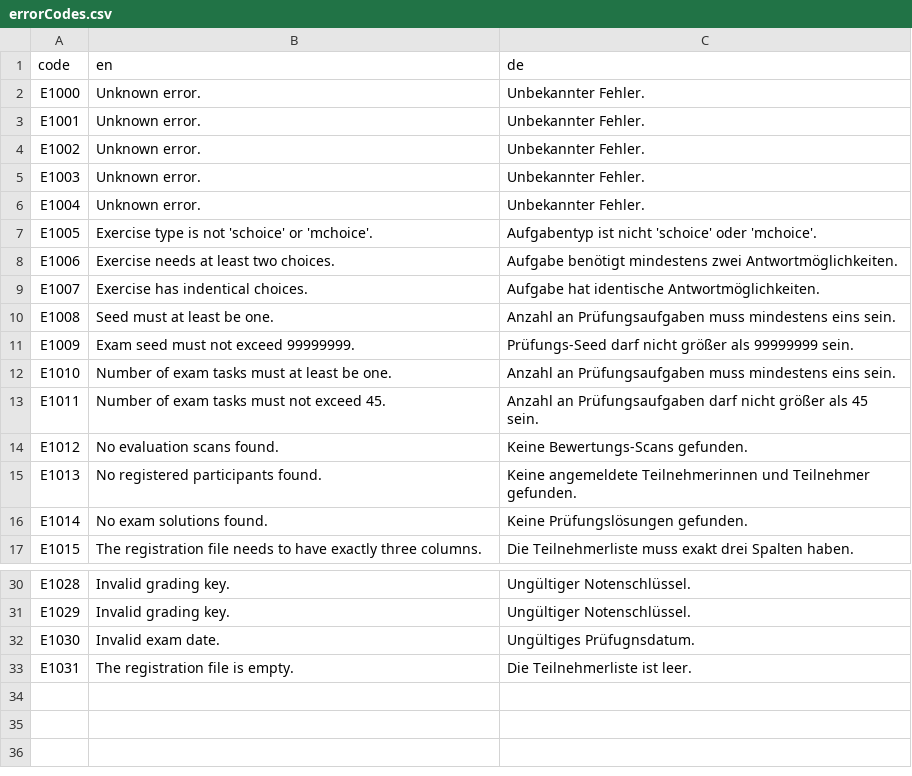
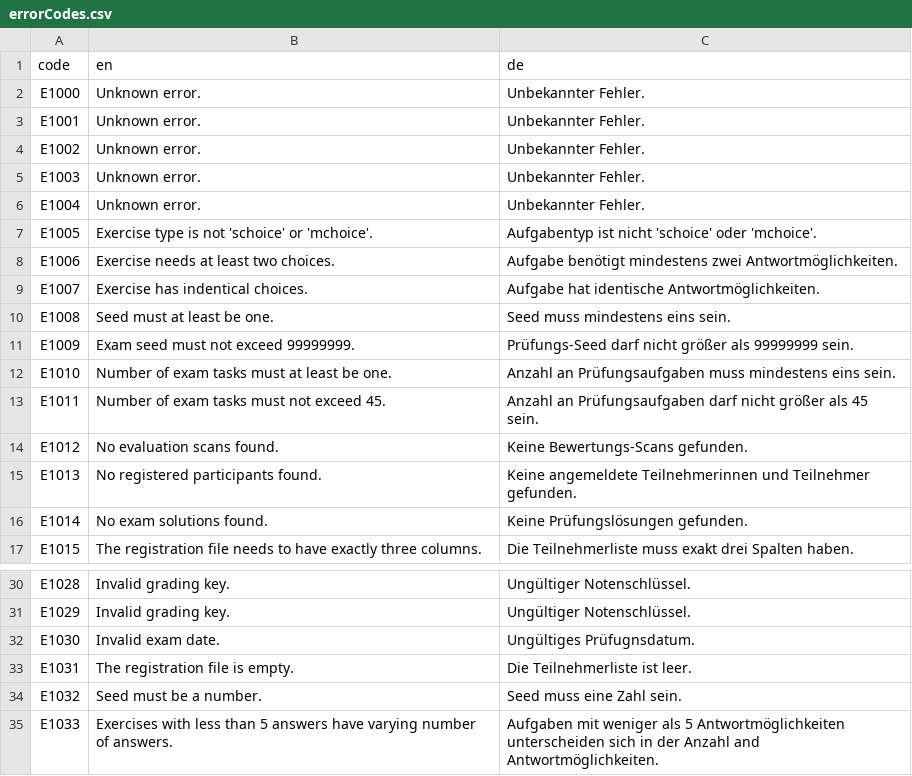
Before and after one commit to guesswho1234/Rex, a CSV file: source/worker/tryCatch/errorCodes.csv, drawn as a sheet; only a part is shown, gaps mark what is left out.

```diff
--- a/source/worker/tryCatch/errorCodes.csv
+++ b/source/worker/tryCatch/errorCodes.csv
@@ -9,3 +9,3 @@ E1006;Exercise needs at least two choices.;Aufgabe benötigt mindestens zwei Ant
 E1007;Exercise has indentical choices.;Aufgabe hat identische Antwortmöglichkeiten.
-E1008;Seed must at least be one.;Anzahl an Prüfungsaufgaben muss mindestens eins sein.
+E1008;Seed must at least be one.;Seed muss mindestens eins sein.
 E1009;Exam seed must not exceed 99999999.;Prüfungs-Seed darf nicht größer als 99999999 sein.
@@ -33 +33,3 @@ E1030;Invalid exam date.;Ungültiges Prüfugnsdatum.
 E1031;The registration file is empty.;Die Teilnehmerliste ist leer.
+E1032;Seed must be a number.;Seed muss eine Zahl sein.
+E1033;Exercises with less than 5 answers have varying number of answers.;Aufgaben mit weniger als 5 Antwortmöglichkeiten unterscheiden sich in der Anzahl and Antwortmöglichkeiten.
```
Also changed, not shown: source/worker/tryCatch/warningCodes.csv, 13 other files.
